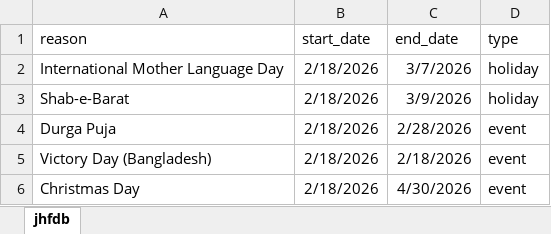
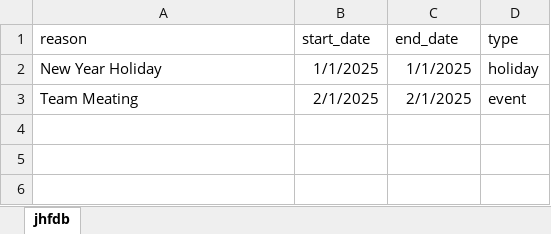
Before and after one commit to zeon-studio/open-hr, an Excel workbook: public/sample-calendar.xlsx, sheet jhfdb, drawn as a sheet; values as stored, in another font and other column widths than the file's, no borders; charts and pictures not drawn; removed rows and columns are numbered as before the commit, all else as after; the diff names each change by its address in the sheet, - before the commit and + after, or states it on an @@ line.

Commit message:
update calendar sheet update

```diff
--- a/public/sample-calendar.xlsx (sheet jhfdb)
+++ b/public/sample-calendar.xlsx (sheet jhfdb)
-row 2: International Mother Language Day | 2/18/2026 | 3/7/2026 | holiday
-row 3: Shab-e-Barat | 2/18/2026 | 3/9/2026 | holiday
-row 4: Durga Puja | 2/18/2026 | 2/28/2026 | event
+row 2: New Year Holiday | 1/1/2025 | 1/1/2025 | holiday
-A3 (reason): Victory Day (Bangladesh)
+A3 (reason): Team Meating
-B3 (start_date): 2/18/2026
+B3 (start_date): 2/1/2025
-C3 (end_date): 2/18/2026
+C3 (end_date): 2/1/2025
-row 6: Christmas Day | 2/18/2026 | 4/30/2026 | event
```
Also changed, not shown: 3 other files.
